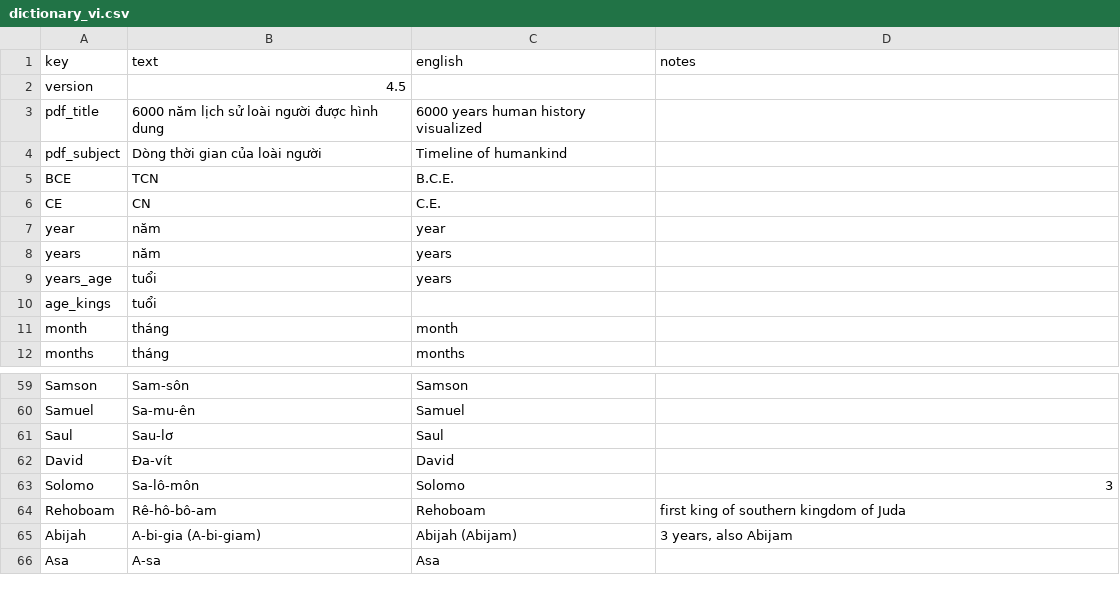
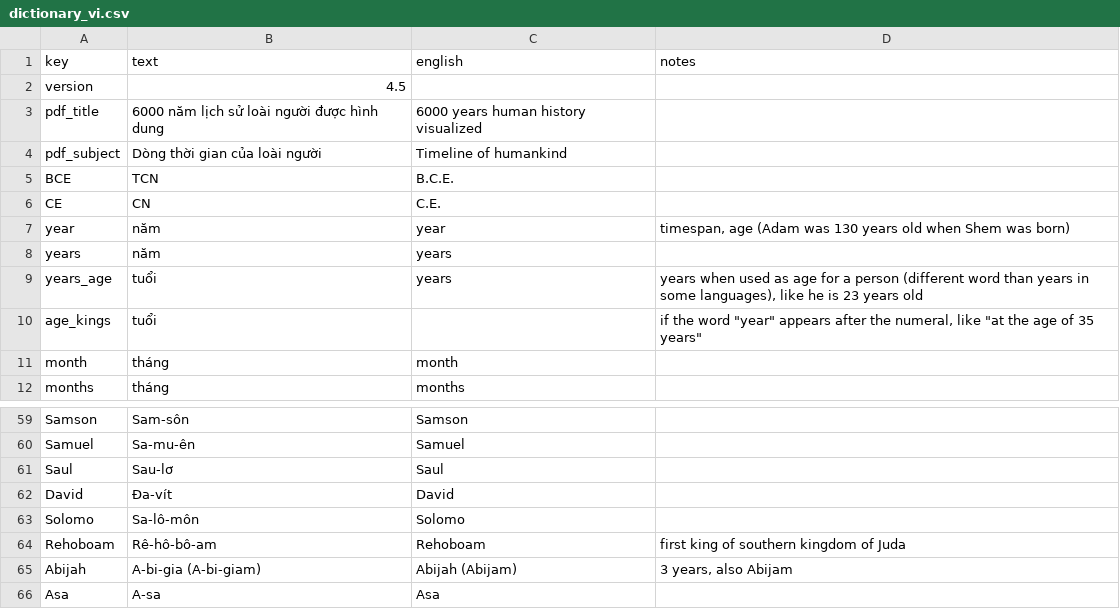
Before and after one commit to kreier/timeline, a CSV file: db/dictionary_vi.csv, drawn as a sheet; only a part is shown, gaps mark what is left out.

```diff
--- a/db/dictionary_vi.csv
+++ b/db/dictionary_vi.csv
@@ -6,6 +6,6 @@ BCE,TCN,B.C.E.,
 CE,CN,C.E.,
-year,năm,year,
+year,năm,year,"timespan, age (Adam was 130 years old when Shem was born)"
 years,năm,years,
-years_age,tuổi,years,
-age_kings,tuổi, ,
+years_age,tuổi,years,"years when used as age for a person (different word than years in some languages), like he is 23 years old"
+age_kings,tuổi, ,"if the word ""year"" appears after the numeral, like ""at the age of 35 years"""
 month,tháng,month,
@@ -62,3 +62,3 @@ Saul,Sau-lơ,Saul,
 David,Đa-vít,David,
-Solomo,Sa-lô-môn,Solomo,3
+Solomo,Sa-lô-môn,Solomo,
 Rehoboam,Rê-hô-bô-am,Rehoboam,first king of southern kingdom of Juda
```
Also changed, not shown: db/dictionary_ilo.csv, db/dictionary_reference.csv, 2 other files.
